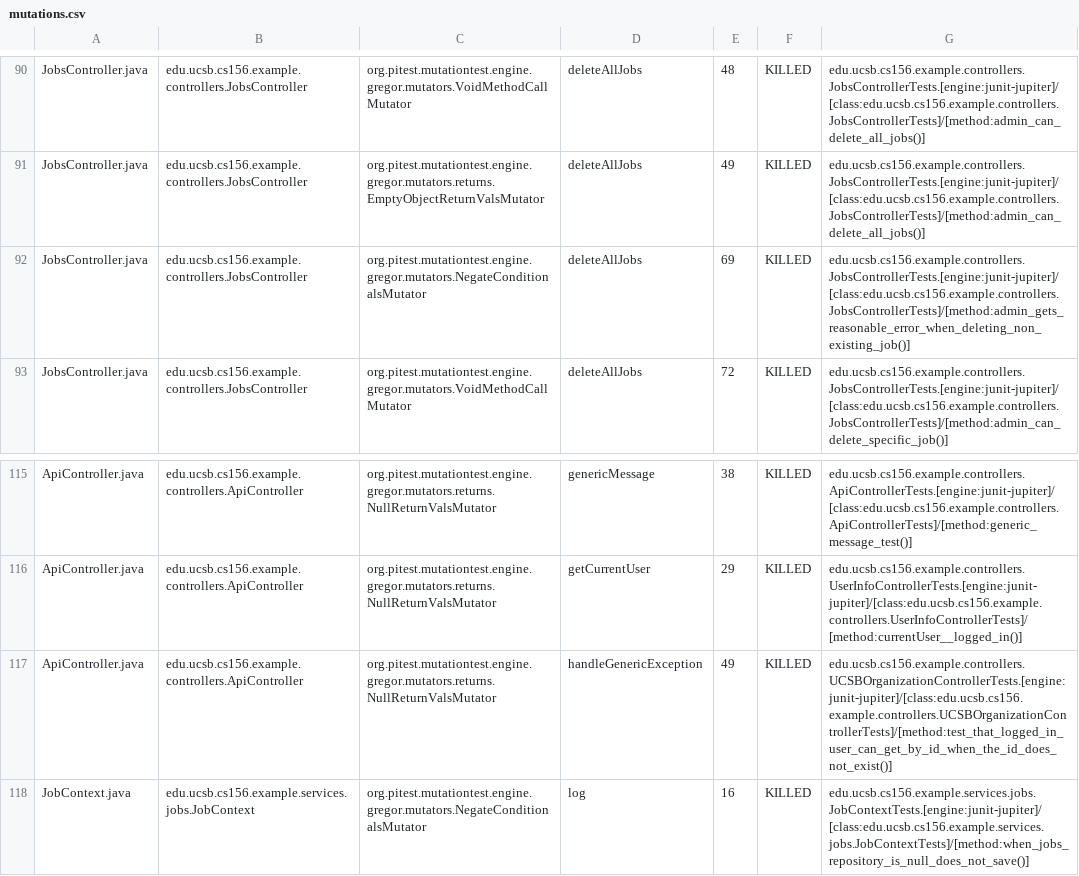
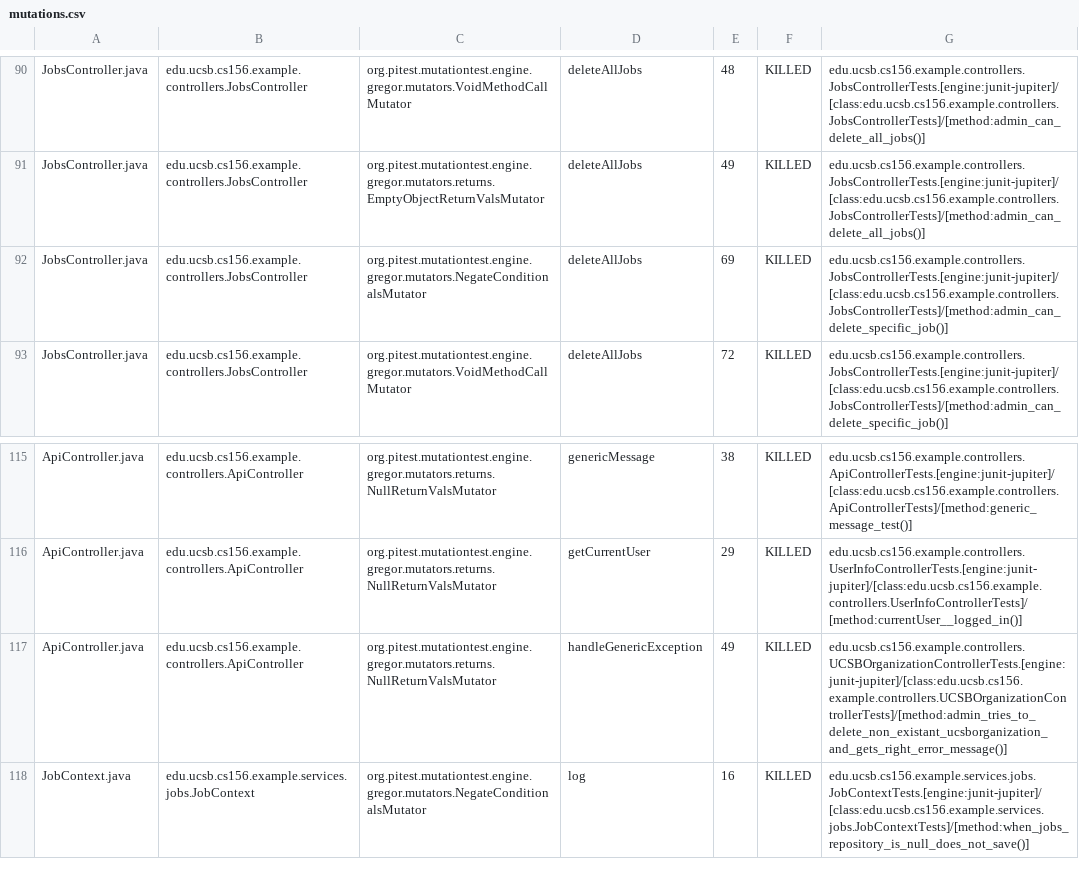
Before and after one commit to ucsb-cs156-s25/team02-s25-16, a CSV file: prs/64/pitest/mutations.csv, drawn as a sheet; only a part is shown, gaps mark what is left out.

Commit message:
Deploying to gh-pages from @ ucsb-cs156-s25/team02-s25-16@8618e9d14f52c12763783839798f4492fc02d2c5 🚀

```diff
--- a/prs/64/pitest/mutations.csv
+++ b/prs/64/pitest/mutations.csv
@@ -91,3 +91,3 @@ JobsController.java,edu.ucsb.cs156.example.controllers.JobsController,org.pitest
 JobsController.java,edu.ucsb.cs156.example.controllers.JobsController,org.pitest.mutationtest.engine.gregor.mutators.returns.EmptyObjectReturnValsMutator,deleteAllJobs,49,KILLED,edu.ucsb.cs156.example.controllers.JobsControllerTests.[engine:junit-jupiter]/[class:edu.ucsb.cs156.example.controllers.JobsControllerTests]/[method:admin_can_delete_all_jobs()]
-JobsController.java,edu.ucsb.cs156.example.controllers.JobsController,org.pitest.mutationtest.engine.gregor.mutators.NegateConditionalsMutator,deleteAllJobs,69,KILLED,edu.ucsb.cs156.example.controllers.JobsControllerTests.[engine:junit-jupiter]/[class:edu.ucsb.cs156.example.controllers.JobsControllerTests]/[method:admin_gets_reasonable_error_when_deleting_non_existing_job()]
+JobsController.java,edu.ucsb.cs156.example.controllers.JobsController,org.pitest.mutationtest.engine.gregor.mutators.NegateConditionalsMutator,deleteAllJobs,69,KILLED,edu.ucsb.cs156.example.controllers.JobsControllerTests.[engine:junit-jupiter]/[class:edu.ucsb.cs156.example.controllers.JobsControllerTests]/[method:admin_can_delete_specific_job()]
 JobsController.java,edu.ucsb.cs156.example.controllers.JobsController,org.pitest.mutationtest.engine.gregor.mutators.VoidMethodCallMutator,deleteAllJobs,72,KILLED,edu.ucsb.cs156.example.controllers.JobsControllerTests.[engine:junit-jupiter]/[class:edu.ucsb.cs156.example.controllers.JobsControllerTests]/[method:admin_can_delete_specific_job()]
@@ -116,3 +116,3 @@ ApiController.java,edu.ucsb.cs156.example.controllers.ApiController,org.pitest.m
 ApiController.java,edu.ucsb.cs156.example.controllers.ApiController,org.pitest.mutationtest.engine.gregor.mutators.returns.NullReturnValsMutator,getCurrentUser,29,KILLED,edu.ucsb.cs156.example.controllers.UserInfoControllerTests.[engine:junit-jupiter]/[class:edu.ucsb.cs156.example.controllers.UserInfoControllerTests]/[method:currentUser__logged_in()]
-ApiController.java,edu.ucsb.cs156.example.controllers.ApiController,org.pitest.mutationtest.engine.gregor.mutators.returns.NullReturnValsMutator,handleGenericException,49,KILLED,edu.ucsb.cs156.example.controllers.UCSBOrganizationControllerTests.[engine:junit-jupiter]/[class:edu.ucsb.cs156.example.controllers.UCSBOrganizationControllerTests]/[method:test_that_logged_in_user_can_get_by_id_when_the_id_does_not_exist()]
+ApiController.java,edu.ucsb.cs156.example.controllers.ApiController,org.pitest.mutationtest.engine.gregor.mutators.returns.NullReturnValsMutator,handleGenericException,49,KILLED,edu.ucsb.cs156.example.controllers.UCSBOrganizationControllerTests.[engine:junit-jupiter]/[class:edu.ucsb.cs156.example.controllers.UCSBOrganizationControllerTests]/[method:admin_tries_to_delete_non_existant_ucsborganization_and_gets_right_error_message()]
 JobContext.java,edu.ucsb.cs156.example.services.jobs.JobContext,org.pitest.mutationtest.engine.gregor.mutators.NegateConditionalsMutator,log,16,KILLED,edu.ucsb.cs156.example.services.jobs.JobContextTests.[engine:junit-jupiter]/[class:edu.ucsb.cs156.example.services.jobs.JobContextTests]/[method:when_jobs_repository_is_null_does_not_save()]
```
Also changed, not shown: 17 other files.
